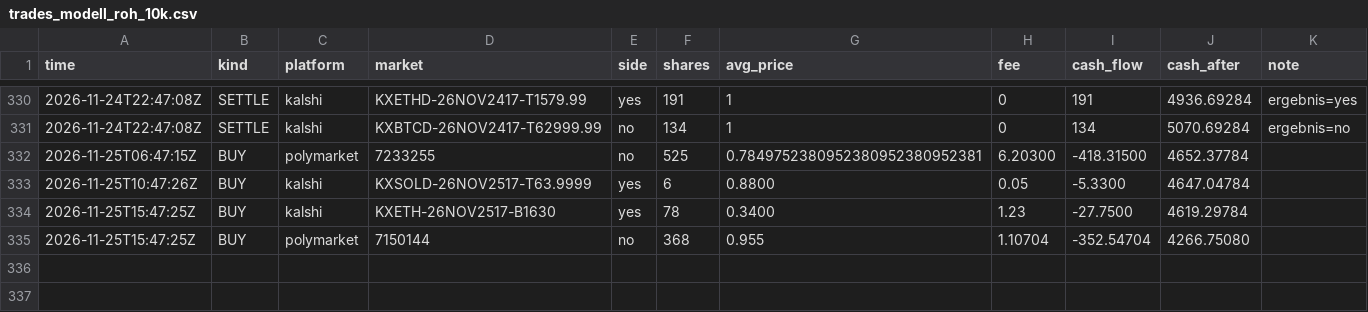
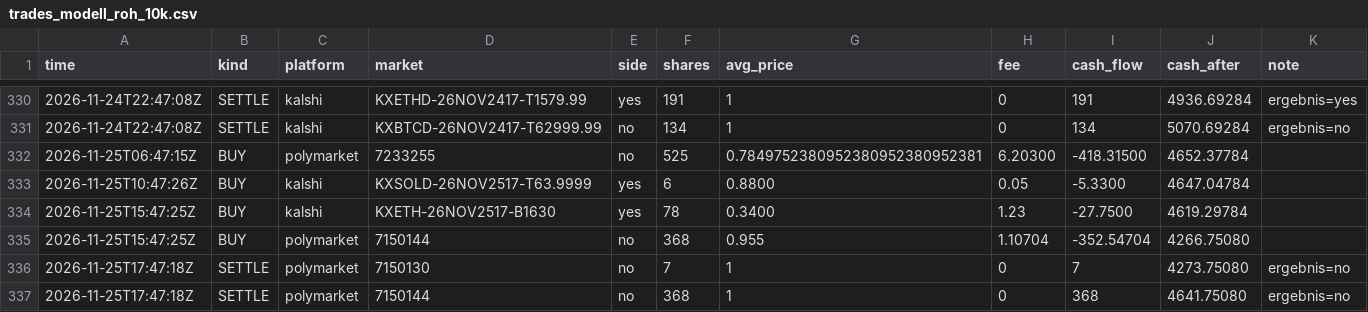
Before and after one commit to rouvenwieland/wahrscheinlichkeits-scanner-public, a CSV file: data/trades_modell_roh_10k.csv, drawn as a sheet; only a part is shown, gaps mark what is left out; the diff names each change by its address in the sheet, - before the commit and + after, or states it on an @@ line.

```diff
--- a/data/trades_modell_roh_10k.csv
+++ b/data/trades_modell_roh_10k.csv
+row 336: 2026-11-25T17:47:18Z | SETTLE | polymarket | 7150130 | no | 7 | 1 | 0 | 7 | 4273.75080 | ergebnis=no
+row 337: 2026-11-25T17:47:18Z | SETTLE | polymarket | 7150144 | no | 368 | 1 | 0 | 368 | 4641.75080 | ergebnis=no
```
Also changed, not shown: data/berichte/verlauf.csv, data/trades_modell_roh_1k.csv, 13 other files.
